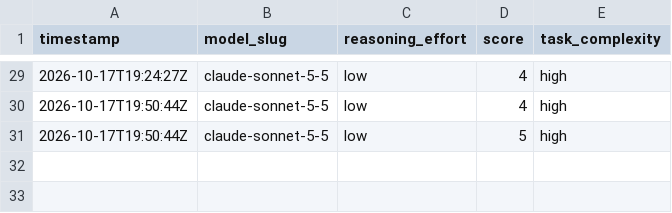
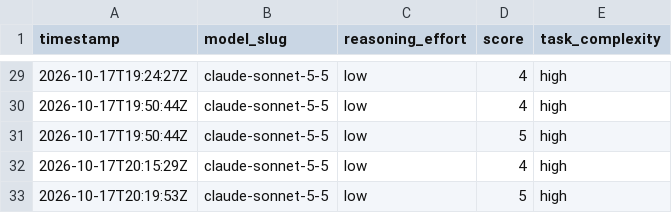
Before and after one commit to alo-exp/silver-bullet, a CSV file: subagent-model-scores.csv, drawn as a sheet; only a part is shown, gaps mark what is left out.

```diff
--- a/subagent-model-scores.csv
+++ b/subagent-model-scores.csv
@@ -31 +31,3 @@ timestamp,model_slug,reasoning_effort,score,task_complexity
 2026-10-17T19:50:44Z,claude-sonnet-5-5,low,5,high
+2026-10-17T20:15:29Z,claude-sonnet-5-5,low,4,high
+2026-10-17T20:19:53Z,claude-sonnet-5-5,low,5,high
```
Also changed, not shown: 1 other file.
